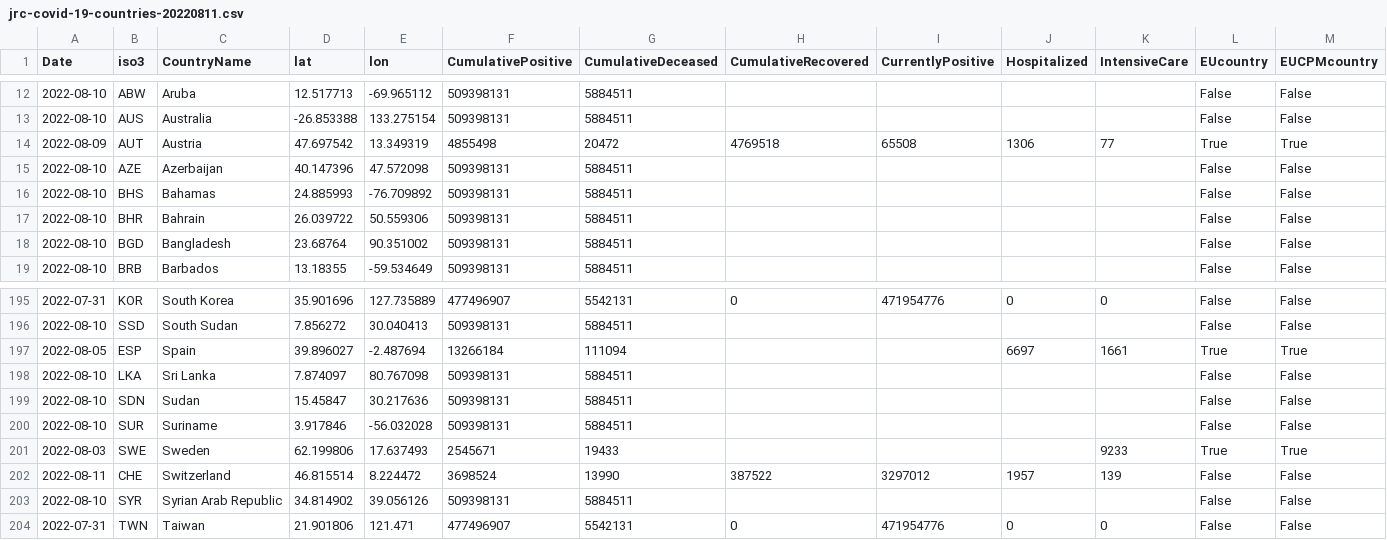
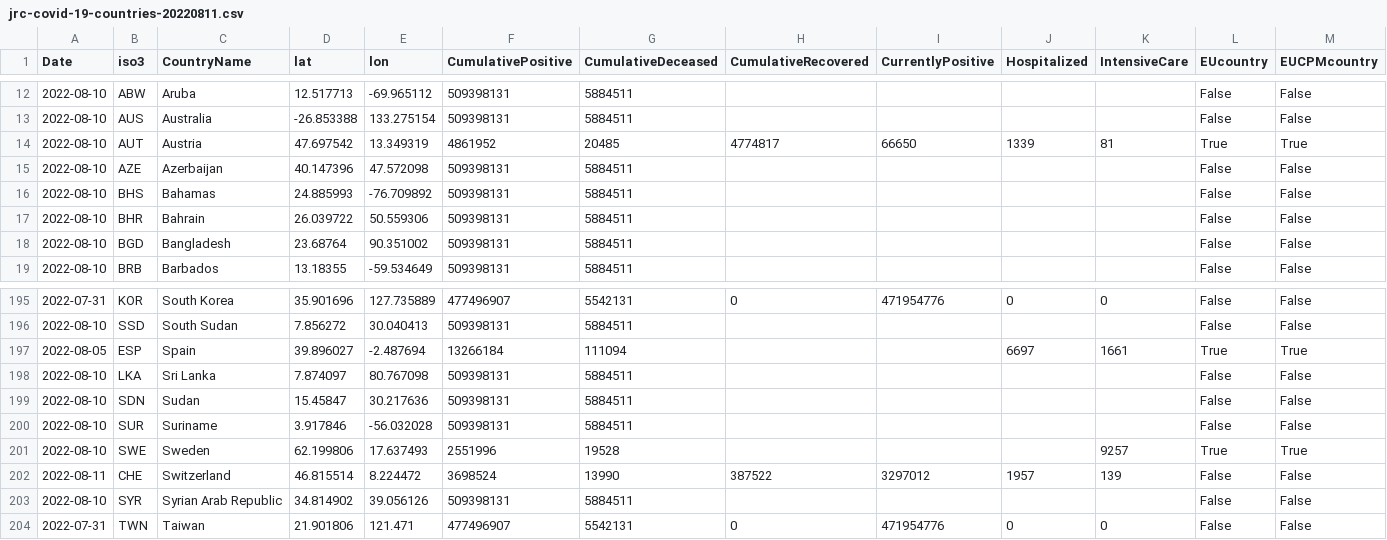
Before and after one commit to romyhansum/COVID-19, a CSV file: data-by-country/jrc-covid-19-countries-20220811.csv, drawn as a sheet; only a part is shown, gaps mark what is left out; the diff names each change by its address in the sheet, - before the commit and + after, or states it on an @@ line.

```diff
--- a/data-by-country/jrc-covid-19-countries-20220811.csv
+++ b/data-by-country/jrc-covid-19-countries-20220811.csv
-A14 (Date): 2022-08-09
+A14 (Date): 2022-08-10
-F14 (CumulativePositive): 4855498
+F14 (CumulativePositive): 4861952
-G14 (CumulativeDeceased): 20472
+G14 (CumulativeDeceased): 20485
-H14 (CumulativeRecovered): 4769518
+H14 (CumulativeRecovered): 4774817
-I14 (CurrentlyPositive): 65508
+I14 (CurrentlyPositive): 66650
-J14 (Hospitalized): 1306
+J14 (Hospitalized): 1339
-K14 (IntensiveCare): 77
+K14 (IntensiveCare): 81
-A201 (Date): 2022-08-03
+A201 (Date): 2022-08-10
-F201 (CumulativePositive): 2545671
+F201 (CumulativePositive): 2551996
-G201 (CumulativeDeceased): 19433
+G201 (CumulativeDeceased): 19528
-K201 (IntensiveCare): 9233
+K201 (IntensiveCare): 9257
```
Also changed, not shown: data-by-country/jrc-covid-19-countries-latest.csv, data-of-world/jrc-covid-19-world-latest.csv, 5 other files.
